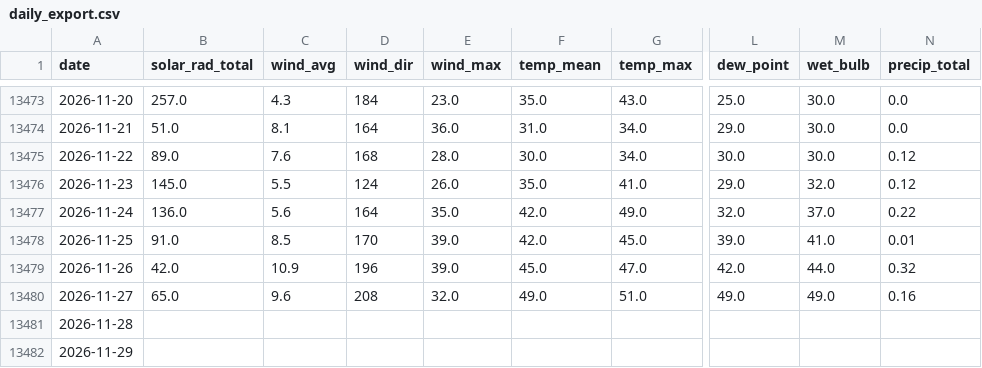
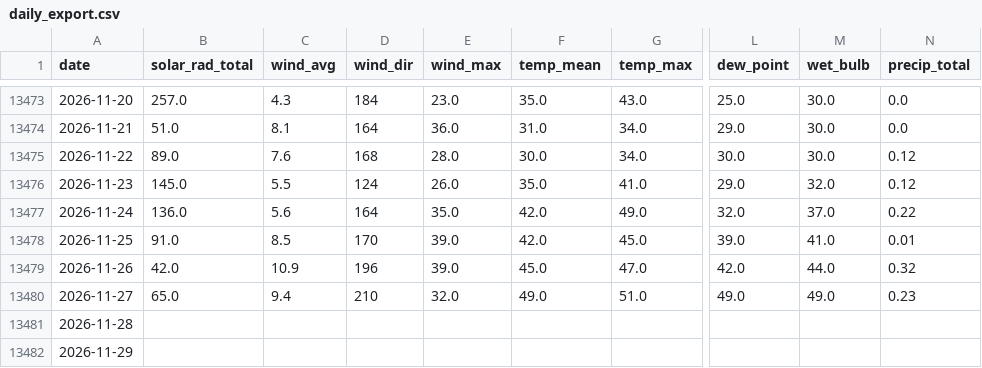
Before and after one commit to silverbutte/weather-data, a CSV file: daily_export.csv, drawn as a sheet; only a part is shown, gaps mark what is left out; the diff names each change by its address in the sheet, - before the commit and + after, or states it on an @@ line.

Commit message:
Auto-update daily_export.csv

```diff
--- a/daily_export.csv
+++ b/daily_export.csv
-C13480 (wind_avg): 9.6
+C13480 (wind_avg): 9.4
-D13480 (wind_dir): 208
+D13480 (wind_dir): 210
-N13480 (precip_total): 0.16
+N13480 (precip_total): 0.23
```
